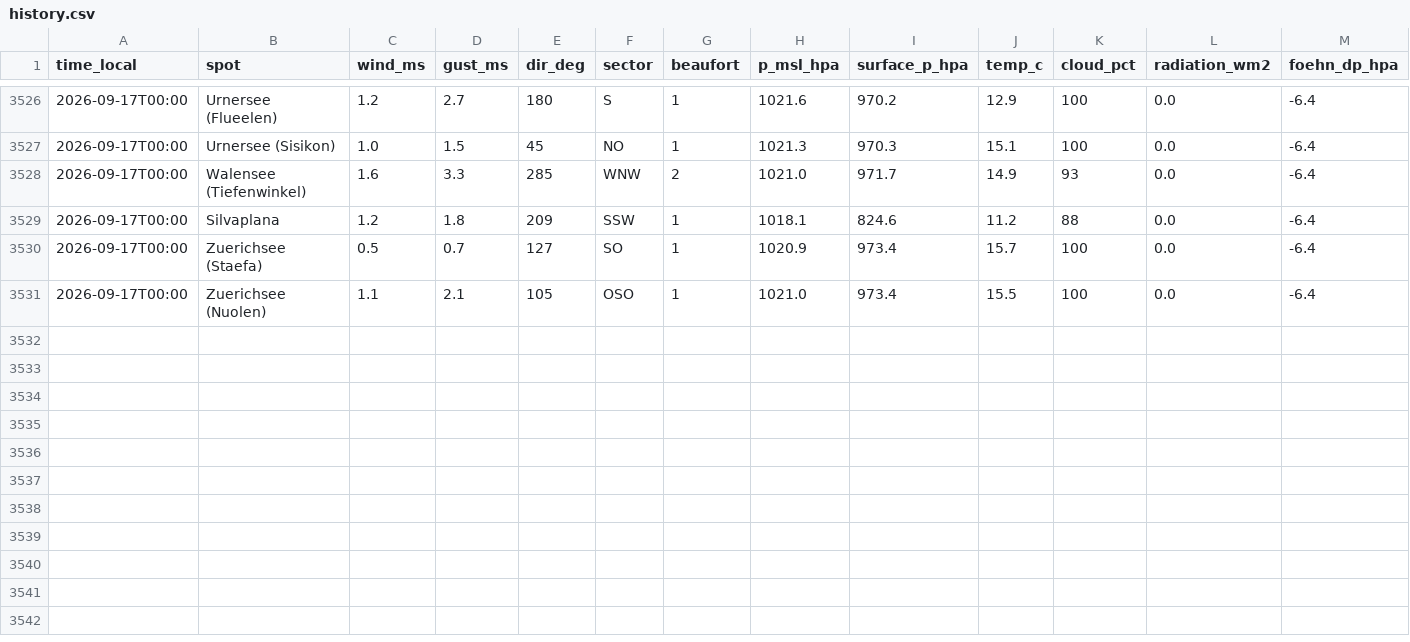
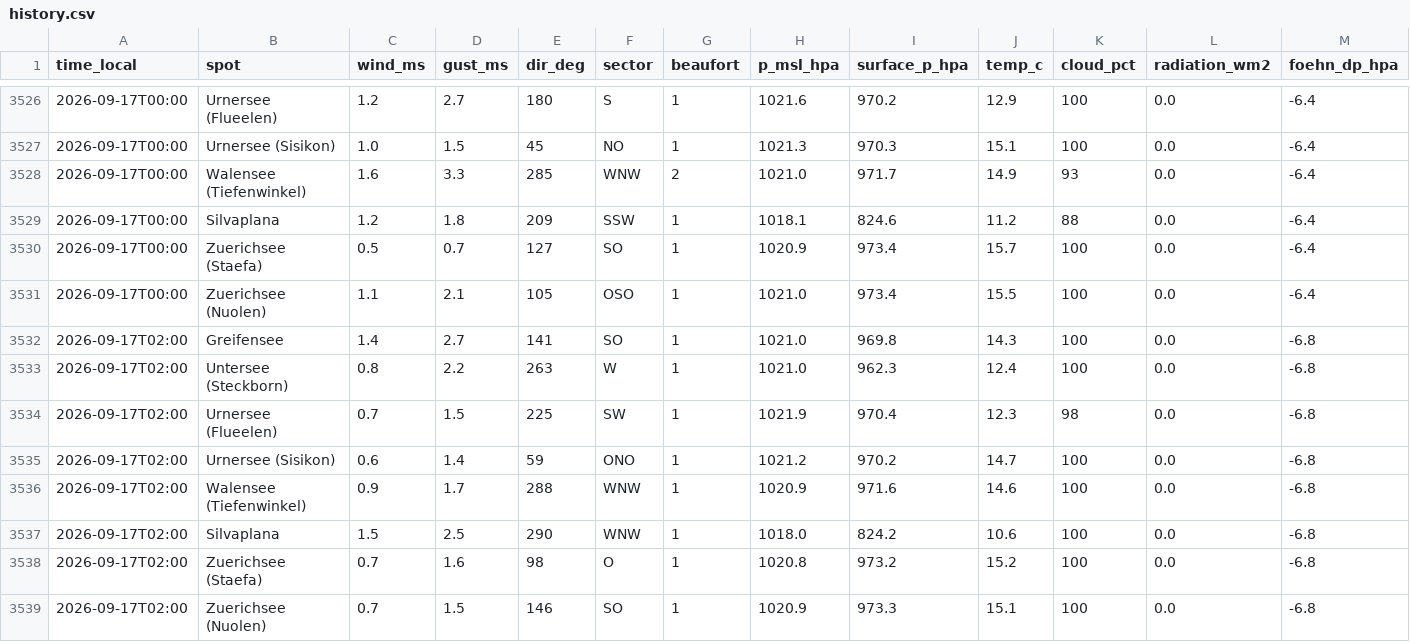
Before and after one commit to ramunbaer/Windforecast, a CSV file: data/history.csv, drawn as a sheet; only a part is shown, gaps mark what is left out; rows hold the shown columns only; the diff names each change by its address in the sheet, - before the commit and + after, or states it on an @@ line.

Commit message:
data: 2026-09-17T00:37:54Z

```diff
--- a/data/history.csv
+++ b/data/history.csv
+row 3532: 2026-09-17T02:00 | Greifensee | 1.4 | 2.7 | 141 | SO | 1 | 1021.0 | 969.8 | 14.3 | 100 | 0.0 | -6.8
+row 3533: 2026-09-17T02:00 | Untersee (Steckborn) | 0.8 | 2.2 | 263 | W | 1 | 1021.0 | 962.3 | 12.4 | 100 | 0.0 | -6.8
+row 3534: 2026-09-17T02:00 | Urnersee (Flueelen) | 0.7 | 1.5 | 225 | SW | 1 | 1021.9 | 970.4 | 12.3 | 98 | 0.0 | -6.8
+row 3535: 2026-09-17T02:00 | Urnersee (Sisikon) | 0.6 | 1.4 | 59 | ONO | 1 | 1021.2 | 970.2 | 14.7 | 100 | 0.0 | -6.8
+row 3536: 2026-09-17T02:00 | Walensee (Tiefenwinkel) | 0.9 | 1.7 | 288 | WNW | 1 | 1020.9 | 971.6 | 14.6 | 100 | 0.0 | -6.8
+row 3537: 2026-09-17T02:00 | Silvaplana | 1.5 | 2.5 | 290 | WNW | 1 | 1018.0 | 824.2 | 10.6 | 100 | 0.0 | -6.8
+row 3538: 2026-09-17T02:00 | Zuerichsee (Staefa) | 0.7 | 1.6 | 98 | O | 1 | 1020.8 | 973.2 | 15.2 | 100 | 0.0 | -6.8
+row 3539: 2026-09-17T02:00 | Zuerichsee (Nuolen) | 0.7 | 1.5 | 146 | SO | 1 | 1020.9 | 973.3 | 15.1 | 100 | 0.0 | -6.8
```
Also changed, not shown: 3 other files.
